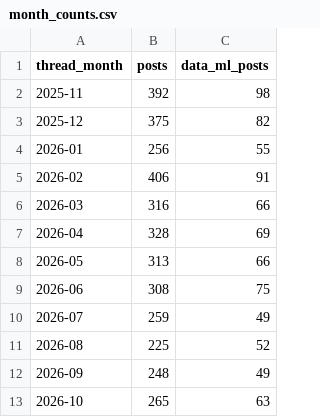
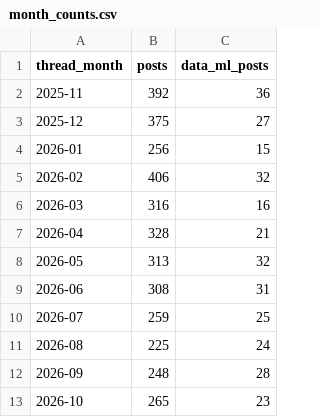
Before and after one commit to Davidkamiti/data-job-skills-nlp, a CSV file: results/month_counts.csv, drawn as a sheet.

```diff
--- a/results/month_counts.csv
+++ b/results/month_counts.csv
@@ -1,13 +1,13 @@
 thread_month,posts,data_ml_posts
-2025-11,392,98
-2025-12,375,82
-2026-01,256,55
-2026-02,406,91
-2026-03,316,66
-2026-04,328,69
-2026-05,313,66
-2026-06,308,75
-2026-07,259,49
-2026-08,225,52
-2026-09,248,49
-2026-10,265,63
+2025-11,392,36
+2025-12,375,27
+2026-01,256,15
+2026-02,406,32
+2026-03,316,16
+2026-04,328,21
+2026-05,313,32
+2026-06,308,31
+2026-07,259,25
+2026-08,225,24
+2026-09,248,28
+2026-10,265,23
```
Also changed, not shown: results/skills_by_month_data_ml.csv, results/skills_overall.csv, 5 other files.
